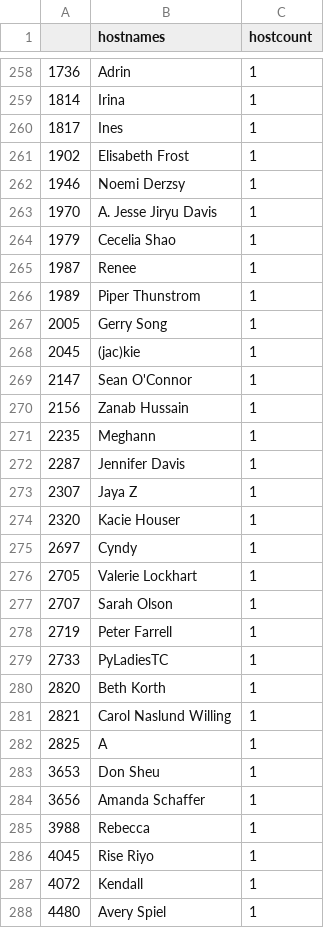
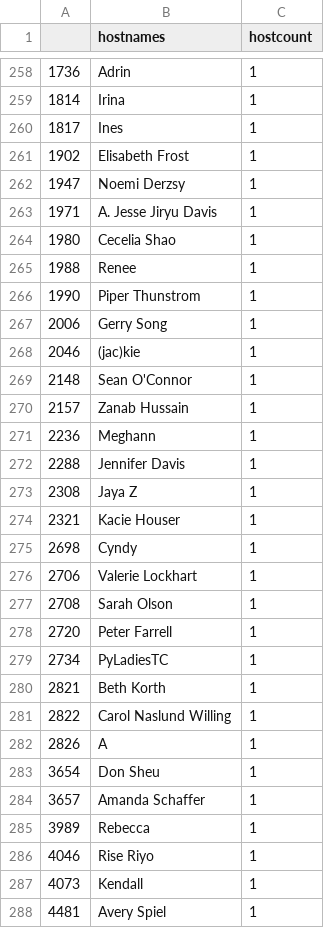
Before and after one commit to py-community/pyladies, a CSV file: docs/data/pyladies_hosts.csv, drawn as a sheet; only a part is shown, gaps mark what is left out; the diff covers the shown part only.

```diff
--- a/docs/data/pyladies_hosts.csv
+++ b/docs/data/pyladies_hosts.csv
@@ -261,28 +261,28 @@
 "1902","Elisabeth Frost",1
-"1946","Noemi Derzsy",1
-"1970","A. Jesse Jiryu Davis",1
-"1979","Cecelia Shao",1
-"1987","Renee",1
-"1989","Piper Thunstrom",1
-"2005","Gerry Song",1
-"2045","(jac)kie",1
-"2147","Sean O'Connor",1
-"2156","Zanab Hussain",1
-"2235","Meghann",1
-"2287","Jennifer Davis",1
-"2307","Jaya Z",1
-"2320","Kacie Houser",1
-"2697","Cyndy",1
-"2705","Valerie Lockhart",1
-"2707","Sarah Olson",1
-"2719","Peter Farrell",1
-"2733","PyLadiesTC",1
-"2820","Beth Korth",1
-"2821","Carol Naslund Willing",1
-"2825","A",1
-"3653","Don Sheu",1
-"3656","Amanda Schaffer",1
-"3988","Rebecca ",1
-"4045","Rise Riyo",1
-"4072","Kendall",1
-"4480","Avery Spiel",1
+"1947","Noemi Derzsy",1
+"1971","A. Jesse Jiryu Davis",1
+"1980","Cecelia Shao",1
+"1988","Renee",1
+"1990","Piper Thunstrom",1
+"2006","Gerry Song",1
+"2046","(jac)kie",1
+"2148","Sean O'Connor",1
+"2157","Zanab Hussain",1
+"2236","Meghann",1
+"2288","Jennifer Davis",1
+"2308","Jaya Z",1
+"2321","Kacie Houser",1
+"2698","Cyndy",1
+"2706","Valerie Lockhart",1
+"2708","Sarah Olson",1
+"2720","Peter Farrell",1
+"2734","PyLadiesTC",1
+"2821","Beth Korth",1
+"2822","Carol Naslund Willing",1
+"2826","A",1
+"3654","Don Sheu",1
+"3657","Amanda Schaffer",1
+"3989","Rebecca ",1
+"4046","Rise Riyo",1
+"4073","Kendall",1
+"4481","Avery Spiel",1
```
Also changed, not shown: 3 added rows, 3 removed rows and 80 edited cells elsewhere in this file, docs/data/pyladies.csv, 3 other files.
